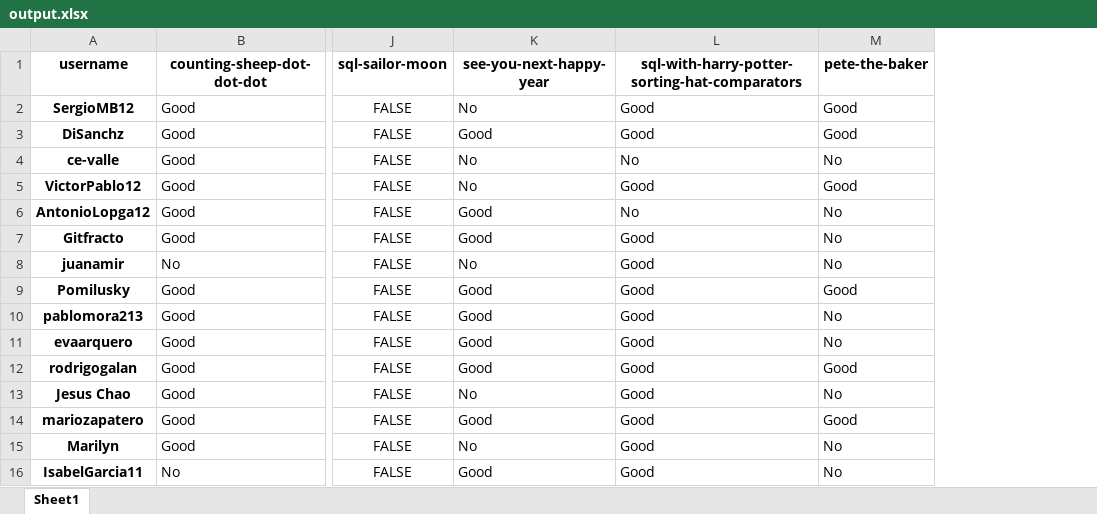
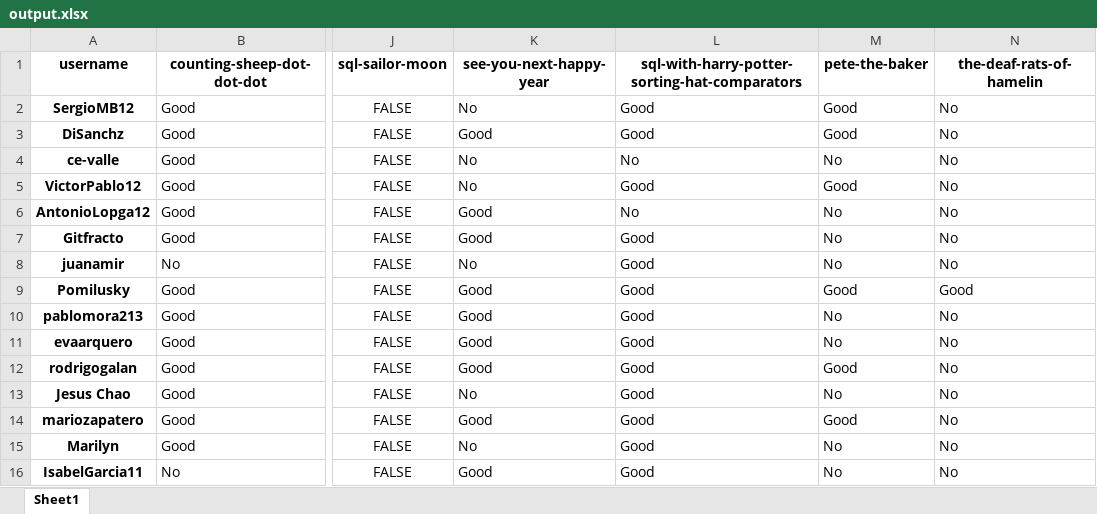
Before and after one commit to PauPerL/codewars-kata-student-correction-ih, an Excel workbook: output/output.xlsx, sheet Sheet1, drawn as a sheet; only a part is shown, gaps mark what is left out; values as stored, in another font and other column widths than the file's, no borders; the diff names each change by its address in the sheet, - before the commit and + after, or states it on an @@ line.

```diff
--- a/output/output.xlsx (sheet Sheet1)
+++ b/output/output.xlsx (sheet Sheet1)
+column N (the-deaf-rats-of-hamelin), rows 2-16: No | No | No | No | No | No | No | Good | No | No | No | No | No | No | No
```
Also changed, not shown: 2 other files.
